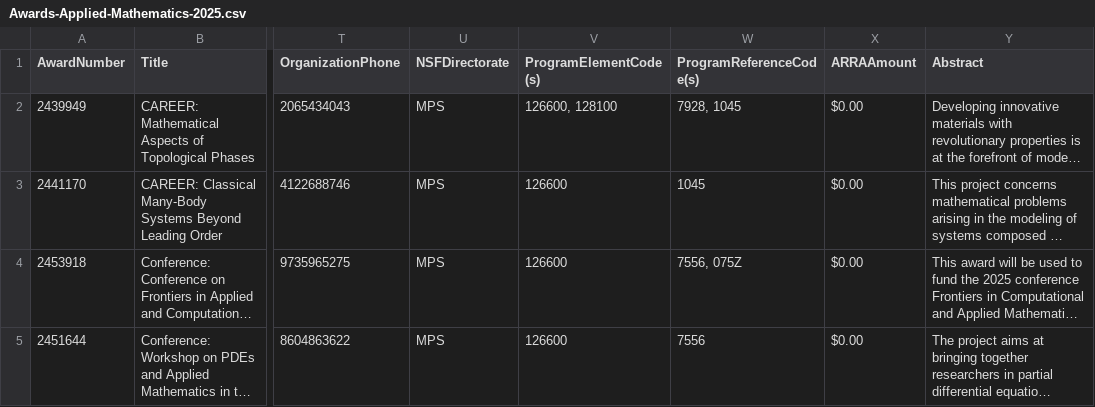
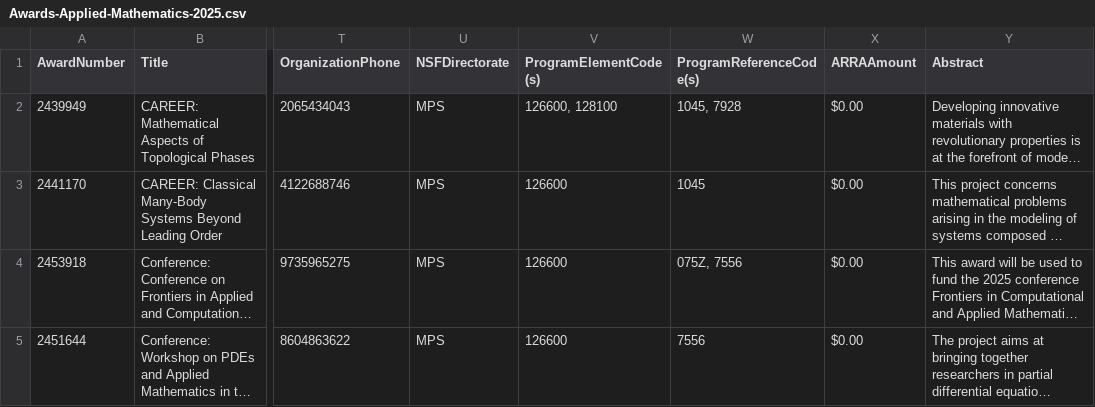
Before and after one commit to lowrank/NSF-DMS-awards, a CSV file: Applied-Mathematics/Awards-Applied-Mathematics-2025.csv, drawn as a sheet; only a part is shown, gaps mark what is left out; long unchanged cells end in …; the diff covers the shown part only; the diff names each change by its address in the sheet, - before the commit and + after, or states it on an @@ line.

Commit message:
Update Awards

```diff
--- a/Applied-Mathematics/Awards-Applied-Mathematics-2025.csv
+++ b/Applied-Mathematics/Awards-Applied-Mathematics-2025.csv
-W2 (ProgramReferenceCode(s)): 7928, 1045
+W2 (ProgramReferenceCode(s)): 1045, 7928
-W4 (ProgramReferenceCode(s)): 7556, 075Z
+W4 (ProgramReferenceCode(s)): 075Z, 7556
```
Also changed, not shown: 2 added rows, 1 removed row and 2 edited cells elsewhere in this file, 1 other file.
